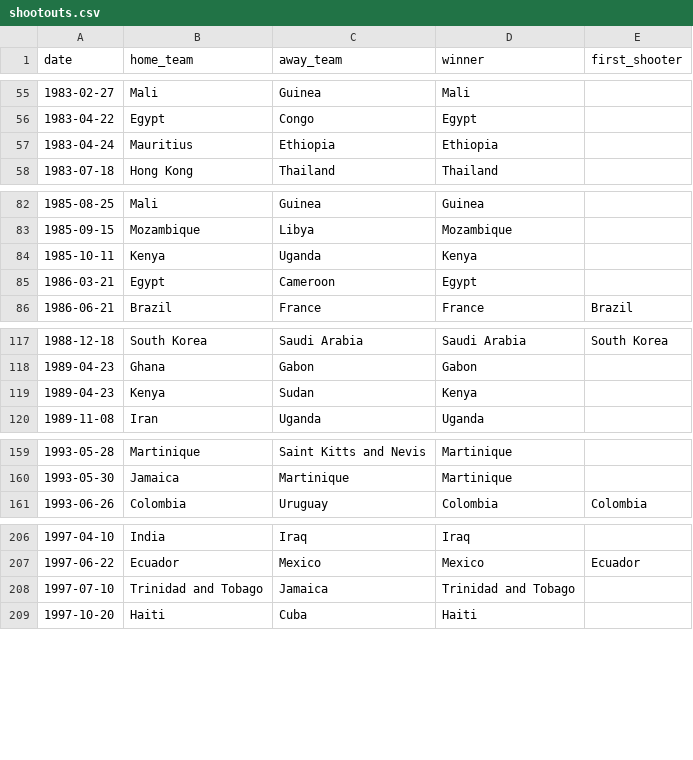
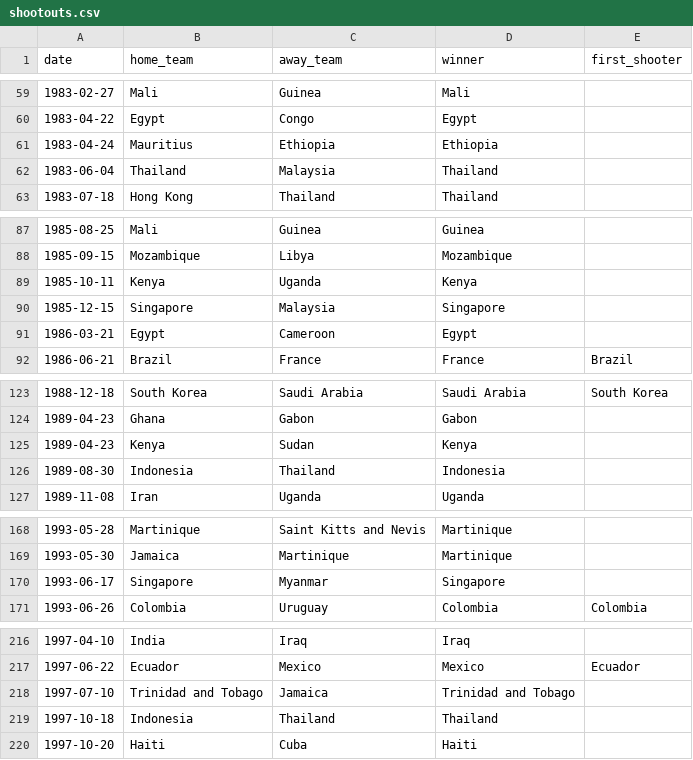
Before and after one commit to martj42/international_results, a CSV file: shootouts.csv, drawn as a sheet; only a part is shown, gaps mark what is left out; the diff covers the shown part only.

```diff
--- a/shootouts.csv
+++ b/shootouts.csv
@@ -57,2 +61,3 @@ date,home_team,away_team,winner,first_shooter
 1983-04-24,Mauritius,Ethiopia,Ethiopia,
+1983-06-04,Thailand,Malaysia,Thailand,
 1983-07-18,Hong Kong,Thailand,Thailand,
@@ -84,2 +89,3 @@ date,home_team,away_team,winner,first_shooter
 1985-10-11,Kenya,Uganda,Kenya,
+1985-12-15,Singapore,Malaysia,Singapore,
 1986-03-21,Egypt,Cameroon,Egypt,
@@ -119,2 +125,3 @@ date,home_team,away_team,winner,first_shooter
 1989-04-23,Kenya,Sudan,Kenya,
+1989-08-30,Indonesia,Thailand,Indonesia,
 1989-11-08,Iran,Uganda,Uganda,
@@ -160,2 +169,3 @@ date,home_team,away_team,winner,first_shooter
 1993-05-30,Jamaica,Martinique,Martinique,
+1993-06-17,Singapore,Myanmar,Singapore,
 1993-06-26,Colombia,Uruguay,Colombia,Colombia
@@ -208,2 +218,3 @@ date,home_team,away_team,winner,first_shooter
 1997-07-10,Trinidad and Tobago,Jamaica,Trinidad and Tobago,
+1997-10-18,Indonesia,Thailand,Thailand,
 1997-10-20,Haiti,Cuba,Haiti,
```
Also changed, not shown: 7 added rows elsewhere in this file, 1 other file.
